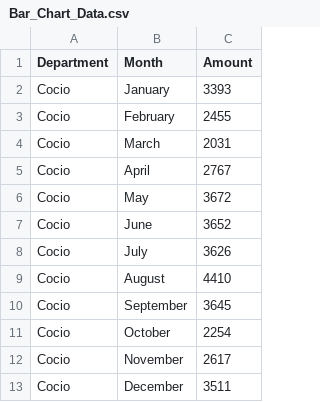
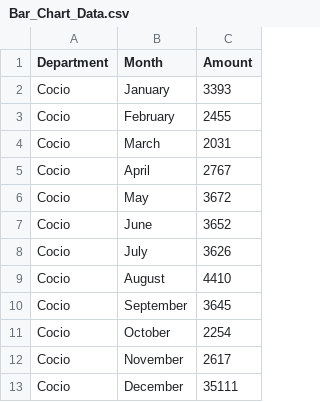
Before and after one commit to Montekar/ArlaSoftware, a CSV file: src/main/resources/mockFiles/Bar_Chart_Data.csv, drawn as a sheet.

Commit message:
Fixes + chart implementations

```diff
--- a/src/main/resources/mockFiles/Bar_Chart_Data.csv
+++ b/src/main/resources/mockFiles/Bar_Chart_Data.csv
@@ -12,2 +12,2 @@ Cocio,October,2254
 Cocio,November,2617
-Cocio,December,3511
+Cocio,December,35111
```
Also changed, not shown: 20 other files.
